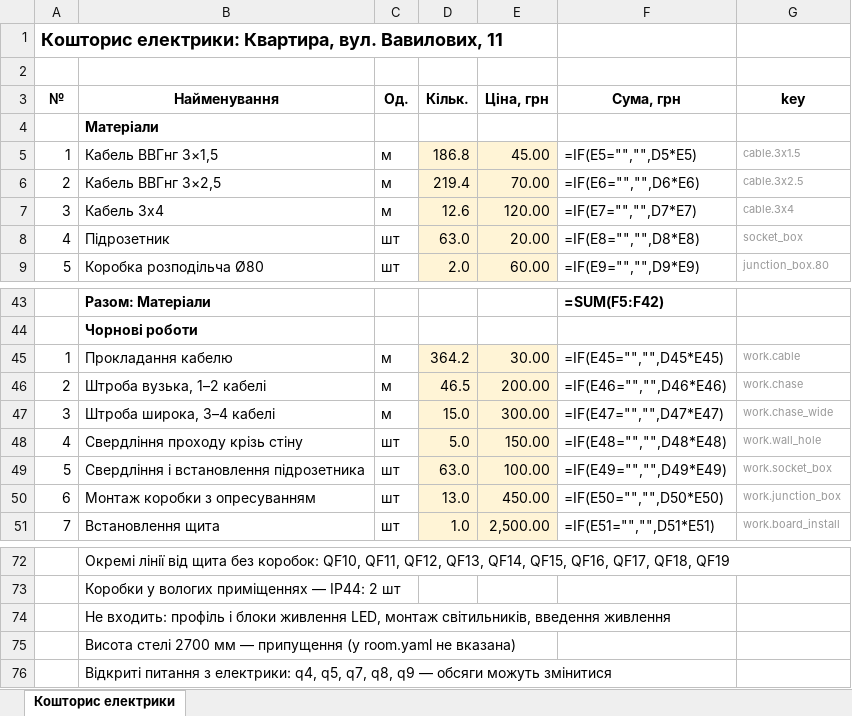
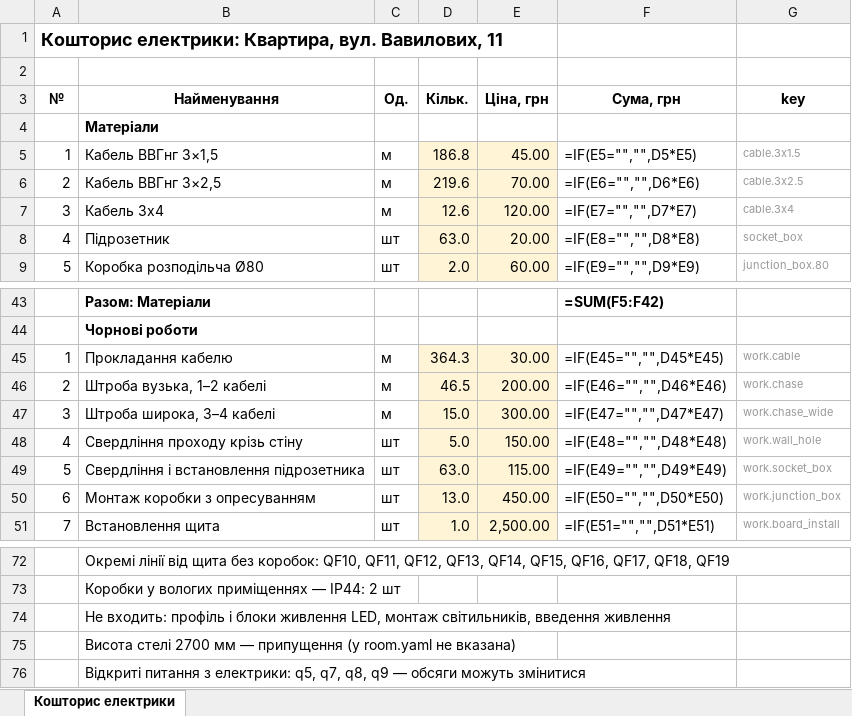
Before and after one commit to Coder801/floorplan-engine, an Excel workbook: projects/vavilovykh-11/out/estimate.xlsx, sheet Кошторис електрики, drawn as a sheet; only a part is shown, gaps mark what is left out; values as stored, in another font and other column widths than the file's, no borders; formulas without a stored value are shown as written; the diff names each change by its address in the sheet, - before the commit and + after, or states it on an @@ line.

Commit message:
chore(projects): raise windows to the ceiling in vavilovykh projects
- vavilovykh-11: set window height 2000 in room.yaml, client request 2026-11-04
- vavilovykh-11-216: raise window tops to the ceiling in room.yaml, client request 2026-11-04
- vavilovykh-11: add answer q4 from the viewer, 300 mm to the air conditioner socket
- out/: rebuild both projects with the new windows, the answer and the cable layers

```diff
--- a/projects/vavilovykh-11/out/estimate.xlsx (sheet Кошторис електрики)
+++ b/projects/vavilovykh-11/out/estimate.xlsx (sheet Кошторис електрики)
-D6 (Кільк.): 219.4
+D6 (Кільк.): 219.6
-D45 (Кільк.): 364.2
+D45 (Кільк.): 364.3
-E49 (Ціна, грн): 100.00
+E49 (Ціна, грн): 115.00
-B76 (Найменування): …з електрики: q4, q5, q7,…
+B76 (Найменування): …з електрики: q5, q7,…
```
Also changed, not shown: projects/vavilovykh-11-216/out/estimate.xlsx, projects/vavilovykh-11/out/plumbing-estimate.xlsx, 24 other files.
